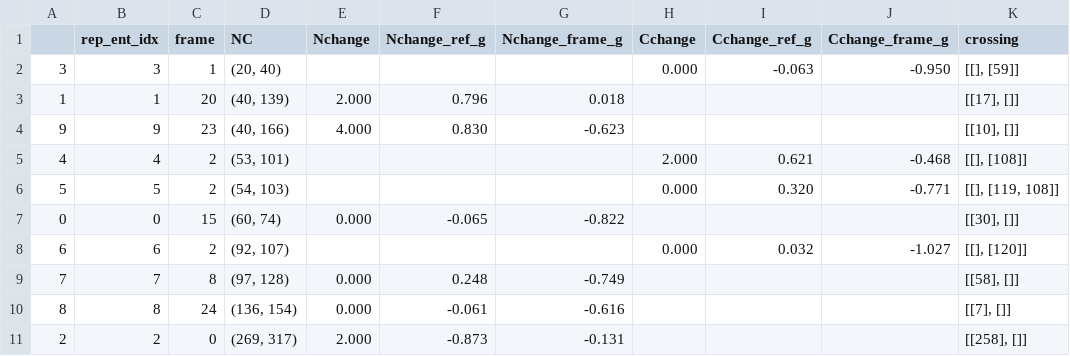
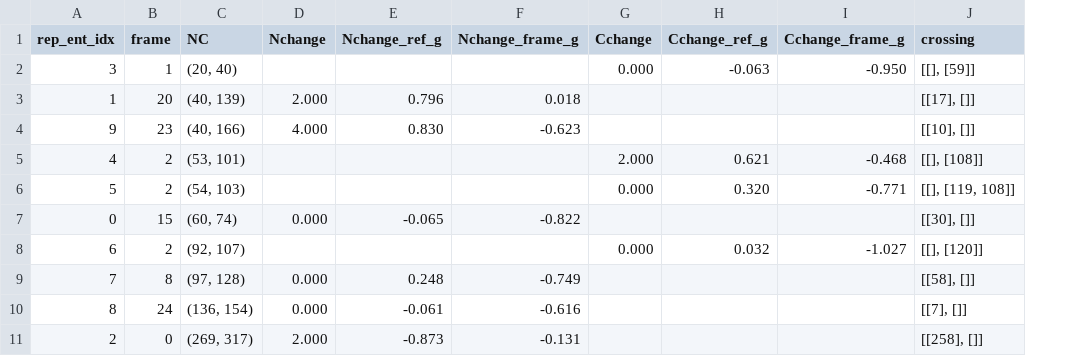
Before and after one commit to obrien-lab/test_visual_LiPMS_consistency, a CSV file: 1zmr_summary_rep_ents.csv, drawn as a sheet; only a part is shown; the diff names each change by its address in the sheet, - before the commit and + after, or states it on an @@ line.

Commit message:
testing adding table

```diff
--- a/1zmr_summary_rep_ents.csv
+++ b/1zmr_summary_rep_ents.csv
-column A, rows 2-11: 3 | 1 | 9 | 4 | 5 | 0 | 6 | 7 | 8 | 2
```
Also changed, not shown: 1 other file.
